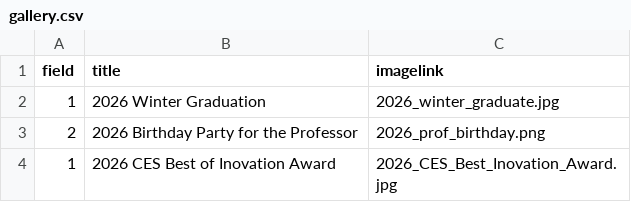
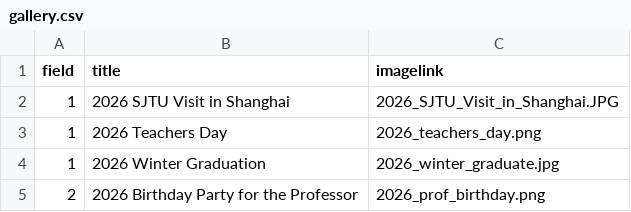
Before and after one commit to GCU-VOMLAB/VOM, a CSV file: assets/csv/gallery.csv, drawn as a sheet; only a part is shown; the shorter side is filled out with more unchanged rows.

Commit message:
Edit Gallery

```diff
--- a/assets/csv/gallery.csv
+++ b/assets/csv/gallery.csv
@@ -1,2 +1,4 @@
 field,title,imagelink
+1,2026 SJTU Visit in Shanghai,2026_SJTU_Visit_in_Shanghai.JPG
+1,2026 Teachers Day,2026_teachers_day.png
 1,2026 Winter Graduation,2026_winter_graduate.jpg
```
Also changed, not shown: 2 other files.
